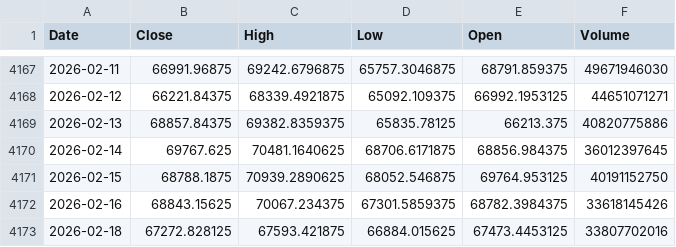
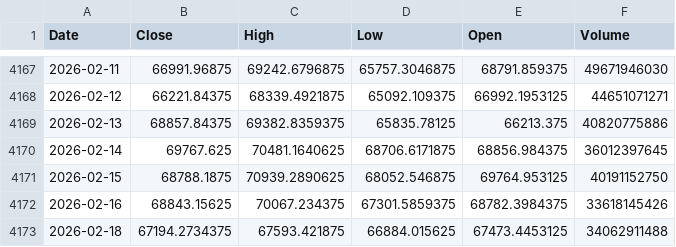
Before and after one commit to kittycapital/btc-200wma, a CSV file: data/BTC_USD.csv, drawn as a sheet; only a part is shown, gaps mark what is left out.

```diff
--- a/data/BTC_USD.csv
+++ b/data/BTC_USD.csv
@@ -4172,2 +4172,2 @@ Date,Close,High,Low,Open,Volume
 2026-02-16,68843.15625,70067.234375,67301.5859375,68782.3984375,33618145426
-2026-02-18,67272.828125,67593.421875,66884.015625,67473.4453125,33807702016
+2026-02-18,67194.2734375,67593.421875,66884.015625,67473.4453125,34062911488
```
Also changed, not shown: 1 other file.
